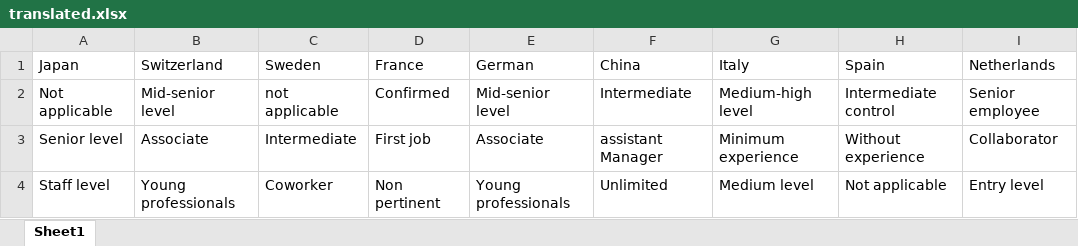
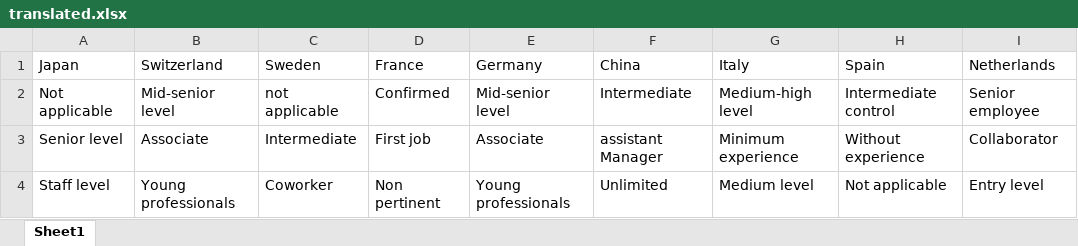
Before and after one commit to isVy08/data-jobs-landscape, an Excel workbook: translated.xlsx, sheet Sheet1, drawn as a sheet; only a part is shown; values as stored, in another font and other column widths than the file's, no borders; the diff names each change by its address in the sheet, - before the commit and + after, or states it on an @@ line.

```diff
--- a/translated.xlsx (sheet Sheet1)
+++ b/translated.xlsx (sheet Sheet1)
-E1: German
+E1: Germany
```
Also changed, not shown: 3 other files.
